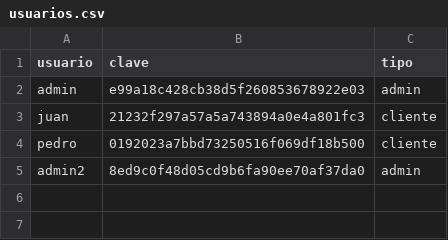
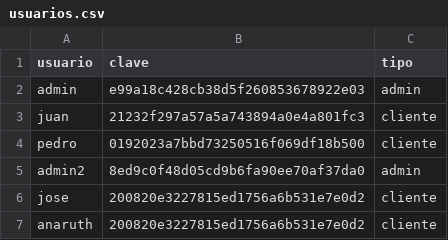
Before and after one commit to Grevaa/Invernadero-Grennie, a CSV file: datos/usuarios.csv, drawn as a sheet; the diff names each change by its address in the sheet, - before the commit and + after, or states it on an @@ line.

```diff
--- a/datos/usuarios.csv
+++ b/datos/usuarios.csv
+row 6: jose | 200820e3227815ed1756a6b531e7e0d2 | cliente
+row 7: anaruth | 200820e3227815ed1756a6b531e7e0d2 | cliente
```
Also changed, not shown: datos/dispositivos.csv, datos/historial.csv, 21 other files.
